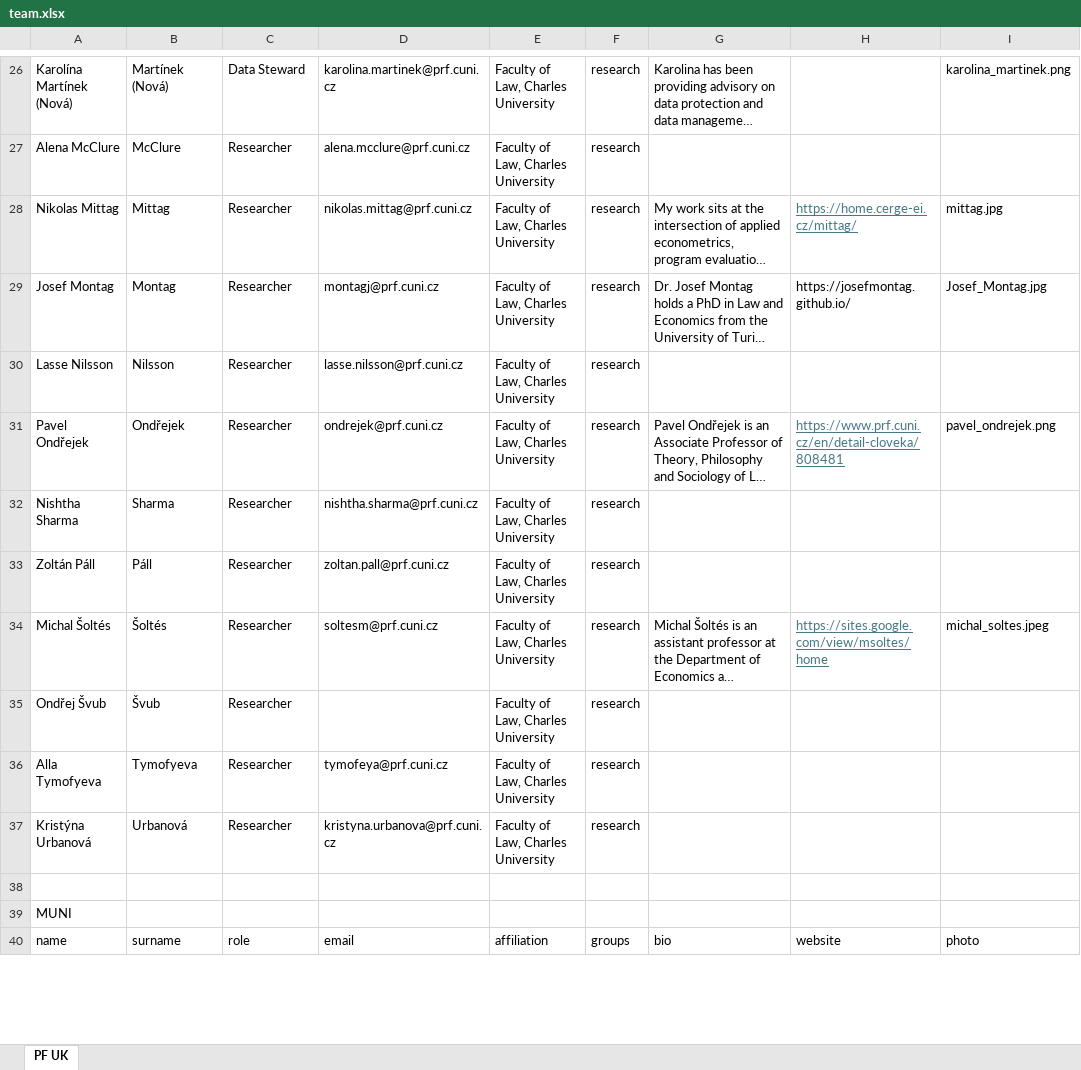
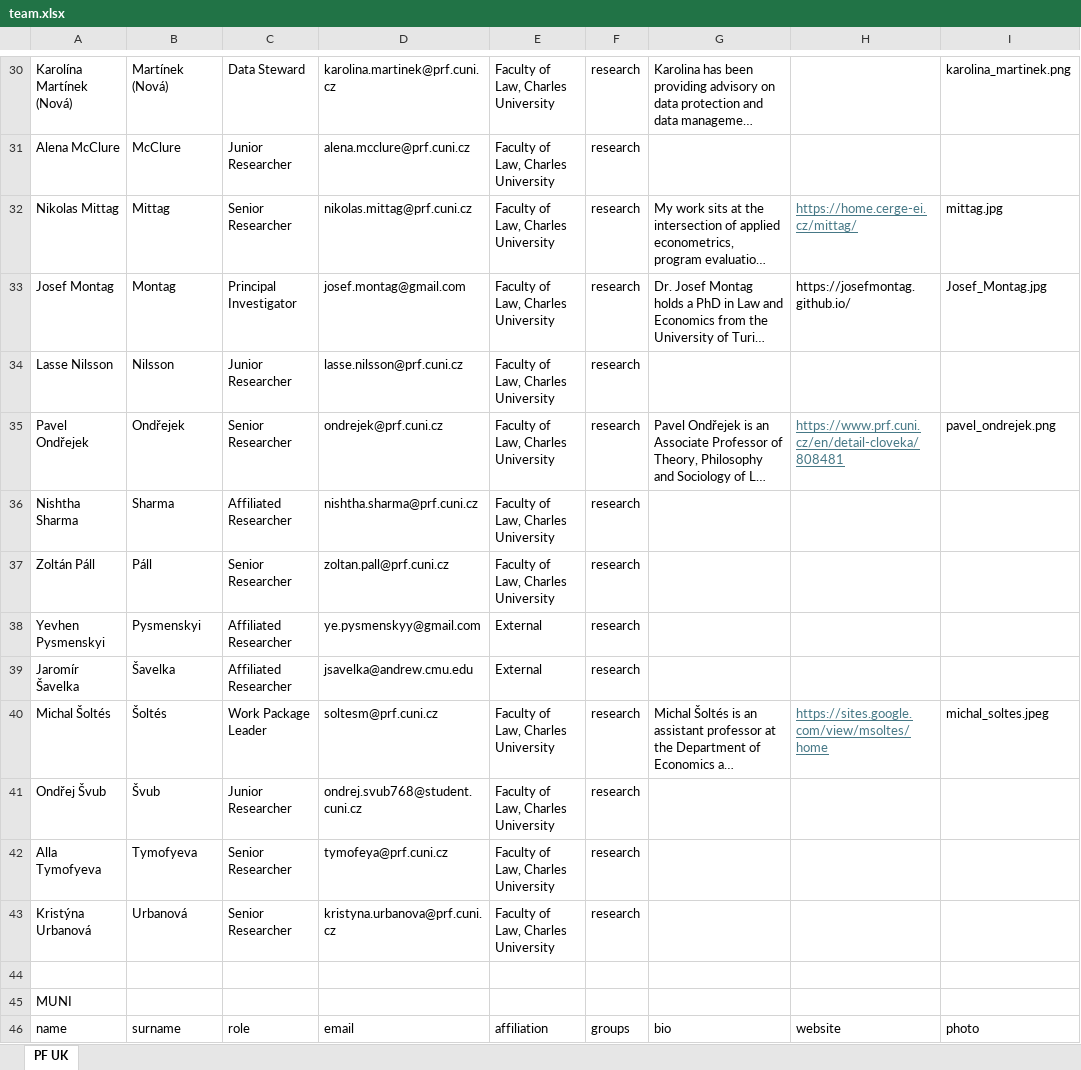
Before and after one commit to kpp-sketch/cios_website, an Excel workbook: public/team.xlsx, sheet PF UK, drawn as a sheet; only a part is shown, gaps mark what is left out; long unchanged cells end in …; values as stored, in another font and other column widths than the file's, no borders; charts and pictures not drawn; addresses are those after the commit; the diff covers the shown part only; the diff names each change by its address in the sheet, - before the commit and + after, or states it on an @@ line.

```diff
--- a/public/team.xlsx (sheet PF UK)
+++ b/public/team.xlsx (sheet PF UK)
-C31: Researcher
+C31: Junior Researcher
-C32: Researcher
+C32: Senior Researcher
-C33: Researcher
+C33: Principal Investigator
-D33: montagj@prf.cuni.cz
+D33: josef.montag@gmail.com
-C34: Researcher
+C34: Junior Researcher
-C35: Researcher
+C35: Senior Researcher
-C36: Researcher
+C36: Affiliated Researcher
-C37: Researcher
+C37: Senior Researcher
+row 38: Yevhen Pysmenskyi | Pysmenskyi | Affiliated Researcher | ye.pysmenskyy@gmail.com | External | research
+row 39: Jaromír Šavelka | Šavelka | Affiliated Researcher | jsavelka@andrew.cmu.edu | External | research
-C40: Researcher
+C40: Work Package Leader
-C41: Researcher
+C41: Junior Researcher
-D41: (empty)
+D41: ondrej.svub768@student.cuni.cz
-C42:C43: Researcher
+C42:C43: Senior Researcher
```
Also changed, not shown: 4 added rows and 61 edited cells elsewhere in this sheet, charts or pictures.
